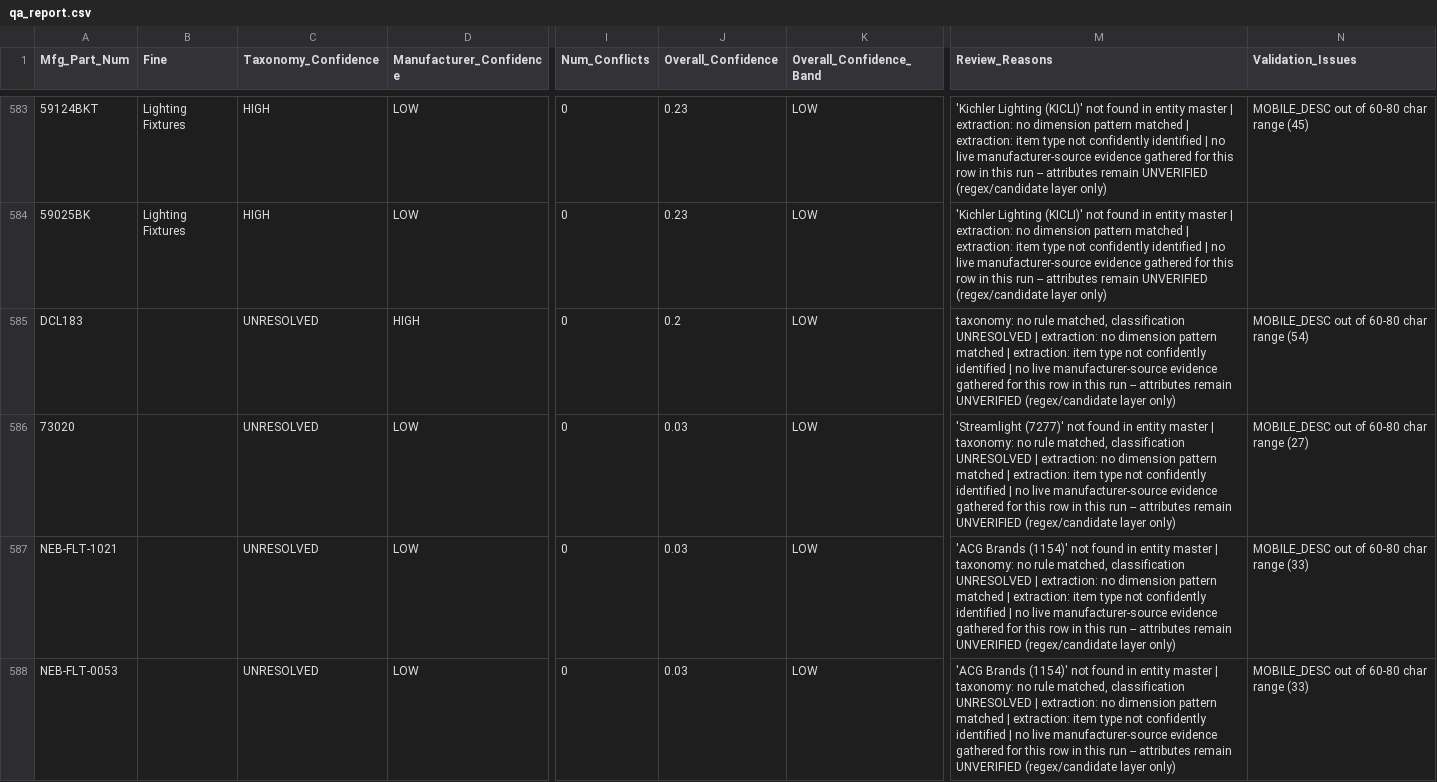
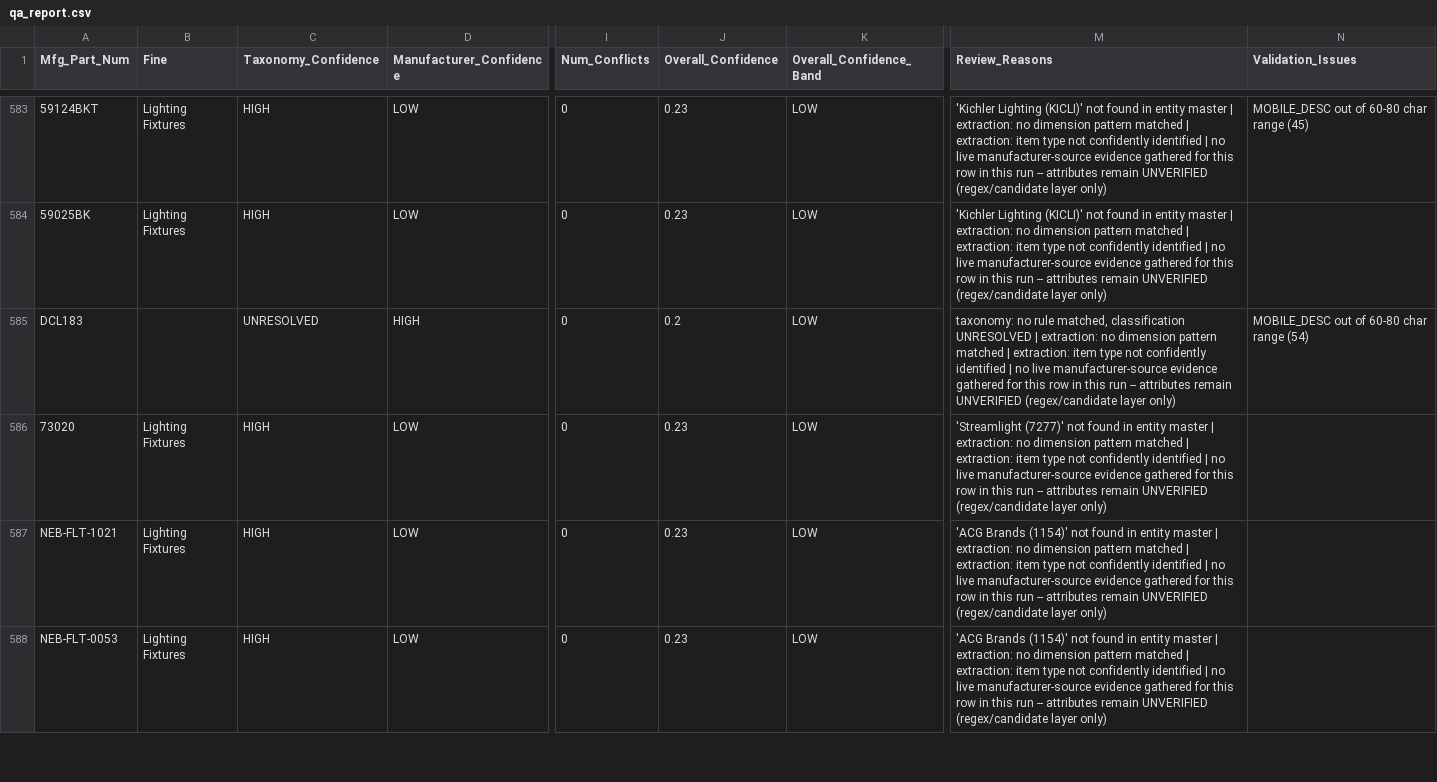
Before and after one commit to pk7745/unilog-product-intelligence-engine, a CSV file: output/qa_report.csv, drawn as a sheet; only a part is shown, gaps mark what is left out; the diff covers the shown part only; the diff names each change by its address in the sheet, - before the commit and + after, or states it on an @@ line.

```diff
--- a/output/qa_report.csv
+++ b/output/qa_report.csv
-B586:B588 (Fine): (empty)
+B586:B588 (Fine): Lighting Fixtures
-C586:C588 (Taxonomy_Confidence): UNRESOLVED
+C586:C588 (Taxonomy_Confidence): HIGH
-J586:J588 (Overall_Confidence): 0.03
+J586:J588 (Overall_Confidence): 0.23
-M586 (Review_Reasons): …master | taxonomy: no rule matched, classification UNRESOLVED | extraction: no…
+M586 (Review_Reasons): …master | extraction: no…
-N586 (Validation_Issues): MOBILE_DESC out of 60-80 char range (27)
+N586 (Validation_Issues): (empty)
-M587:M588 (Review_Reasons): …master | taxonomy: no rule matched, classification UNRESOLVED | extraction: no…
+M587:M588 (Review_Reasons): …master | extraction: no…
-N587:N588 (Validation_Issues): MOBILE_DESC out of 60-80 char range (33)
+N587:N588 (Validation_Issues): (empty)
```
Also changed, not shown: 138 edited cells elsewhere in this file, output/final_delivery.csv, 3 other files.
